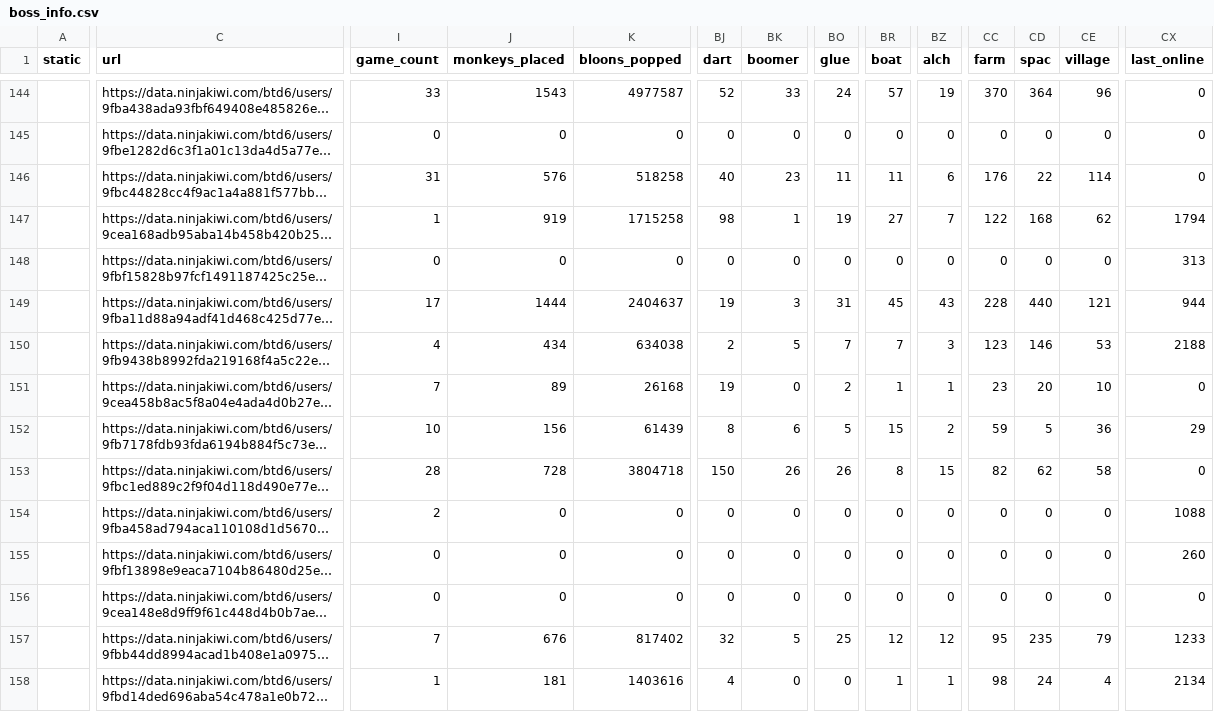
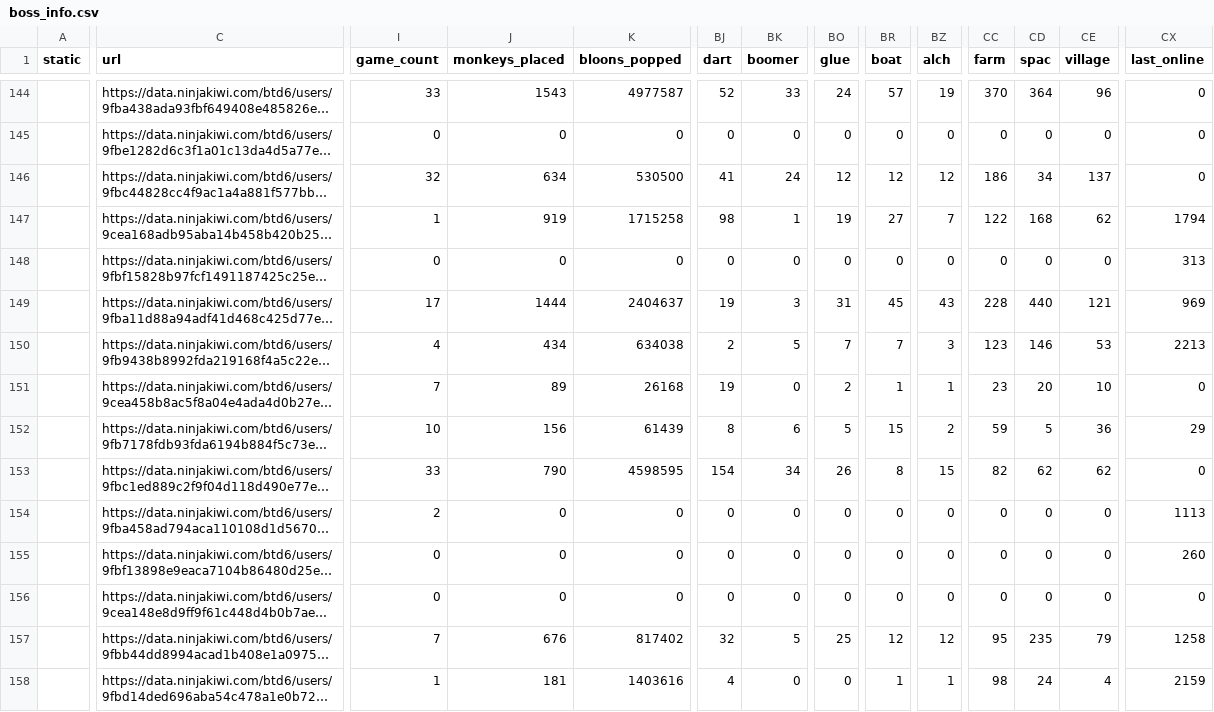
Before and after one commit to ducanup01/btd6boss, a CSV file: boss_info.csv, drawn as a sheet; only a part is shown, gaps mark what is left out; long unchanged cells end in …; the diff covers the shown part only; the diff names each change by its address in the sheet, - before the commit and + after, or states it on an @@ line.

Commit message:
automatic updater

```diff
--- a/boss_info.csv
+++ b/boss_info.csv
-I146 (game_count): 31
+I146 (game_count): 32
-J146 (monkeys_placed): 576
+J146 (monkeys_placed): 634
-K146 (bloons_popped): 518258
+K146 (bloons_popped): 530500
-BJ146 (dart): 40
+BJ146 (dart): 41
-BK146 (boomer): 23
+BK146 (boomer): 24
-BO146 (glue): 11
+BO146 (glue): 12
-BR146 (boat): 11
+BR146 (boat): 12
-BZ146 (alch): 6
+BZ146 (alch): 12
-CC146 (farm): 176
+CC146 (farm): 186
-CD146 (spac): 22
+CD146 (spac): 34
-CE146 (village): 114
+CE146 (village): 137
-CX149 (last_online): 944
+CX149 (last_online): 969
-CX150 (last_online): 2188
+CX150 (last_online): 2213
-I153 (game_count): 28
+I153 (game_count): 33
-J153 (monkeys_placed): 728
+J153 (monkeys_placed): 790
-K153 (bloons_popped): 3804718
+K153 (bloons_popped): 4598595
-BJ153 (dart): 150
+BJ153 (dart): 154
-BK153 (boomer): 26
+BK153 (boomer): 34
-CE153 (village): 58
+CE153 (village): 62
-CX154 (last_online): 1088
+CX154 (last_online): 1113
-CX157 (last_online): 1233
+CX157 (last_online): 1258
-CX158 (last_online): 2134
+CX158 (last_online): 2159
```
Also changed, not shown: 54 edited cells elsewhere in this file, 1 other file.
